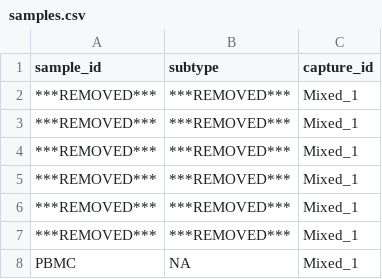
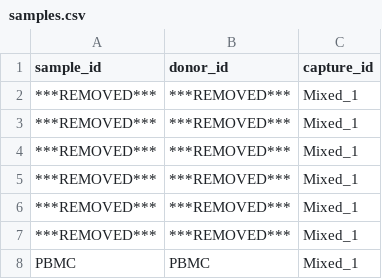
Before and after one commit to swarbricklab/snp_demux, a CSV file: config/samples.csv, drawn as a sheet.

Commit message:
Update and simplify config

```diff
--- a/config/samples.csv
+++ b/config/samples.csv
@@ -1,2 +1,2 @@
-sample_id,subtype,capture_id
+sample_id,donor_id,capture_id
 ***REMOVED***,***REMOVED***,Mixed_1
@@ -7,2 +7,2 @@ sample_id,subtype,capture_id
 ***REMOVED***,***REMOVED***,Mixed_1
-PBMC,NA,Mixed_1
+PBMC,PBMC,Mixed_1
```
Also changed, not shown: 2 other files.
